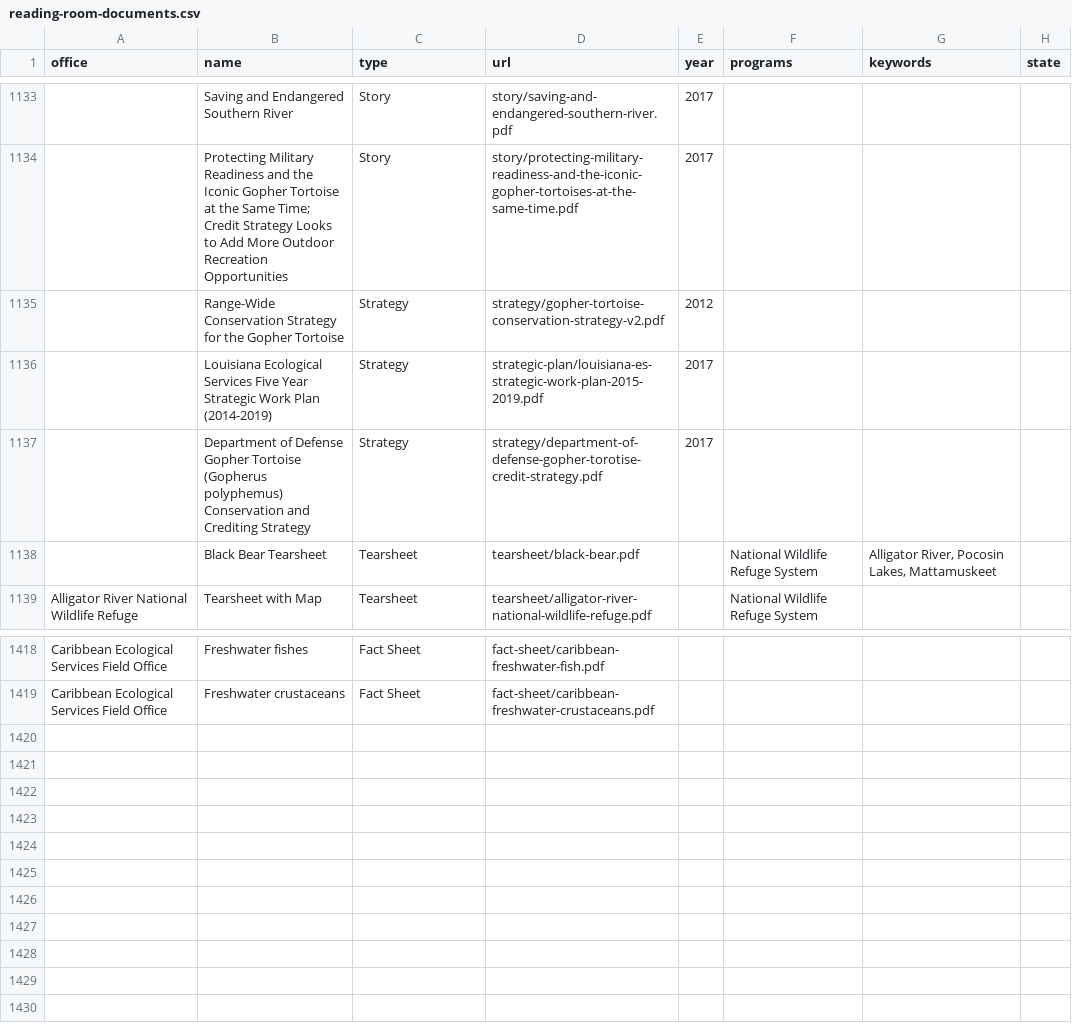
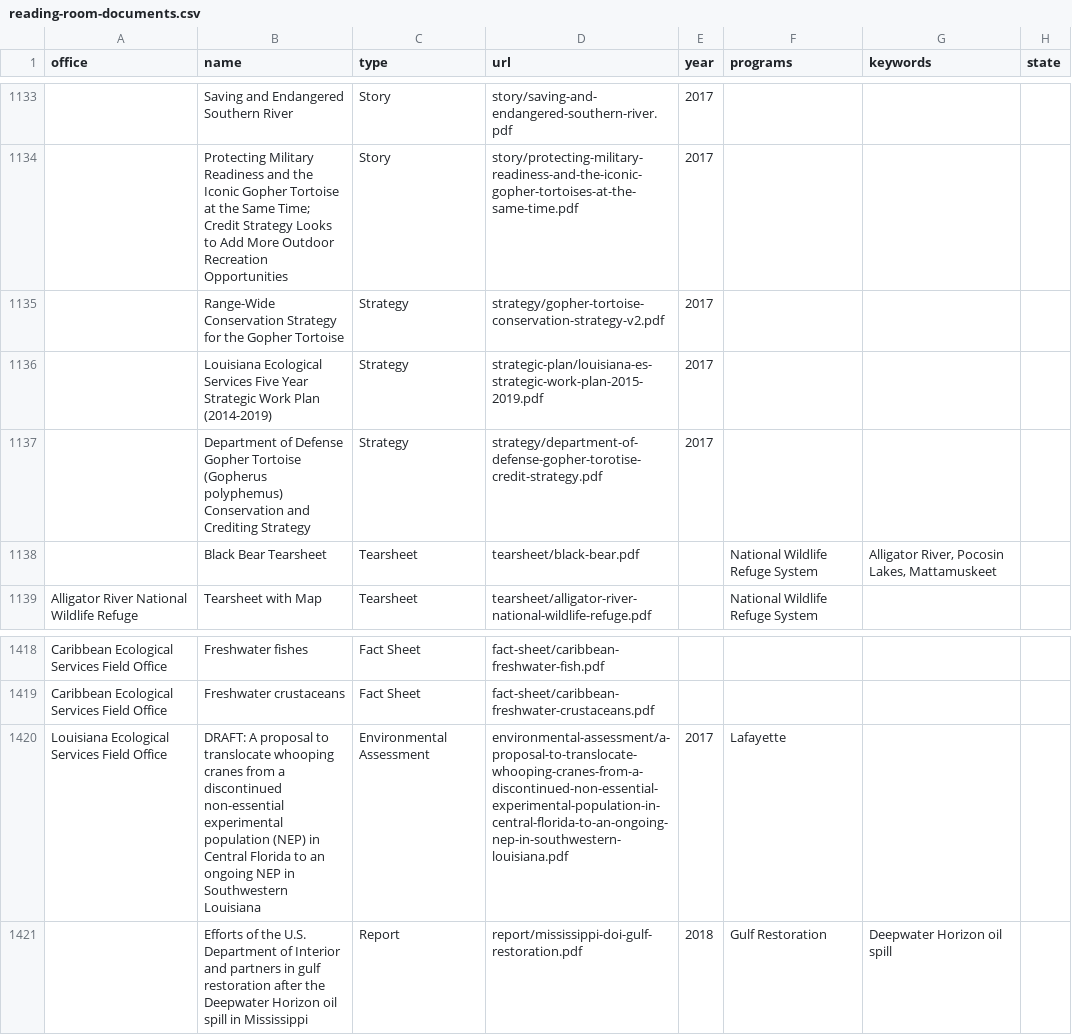
Before and after one commit to ktaylor63/southeast, a CSV file: src/data/reading-room-documents.csv, drawn as a sheet; only a part is shown, gaps mark what is left out; the diff names each change by its address in the sheet, - before the commit and + after, or states it on an @@ line.

```diff
--- a/src/data/reading-room-documents.csv
+++ b/src/data/reading-room-documents.csv
-E1135 (year): 2012
+E1135 (year): 2017
+row 1420: Louisiana Ecological Services Field Office | DRAFT: A proposal to translocate whooping cranes from a discontinued non-essential experimental population (NEP) in Central Florida to an ongoing NEP in Southwestern Louisiana | Environmental Assessment | environmental-assessment/a-proposal-to-translocate-whooping-cranes-from-a-discontinued-non-essential-experimental-population-in-central-florida-to-an-ongoing-nep-in-southwestern-louisiana.pdf | 2017 | Lafayette
+row 1421:  | Efforts of the U.S. Department of Interior and partners in gulf restoration after the Deepwater Horizon oil spill in Mississippi | Report | report/mississippi-doi-gulf-restoration.pdf | 2018 | Gulf Restoration | Deepwater Horizon oil spill
```
Also changed, not shown: 2 other files.
